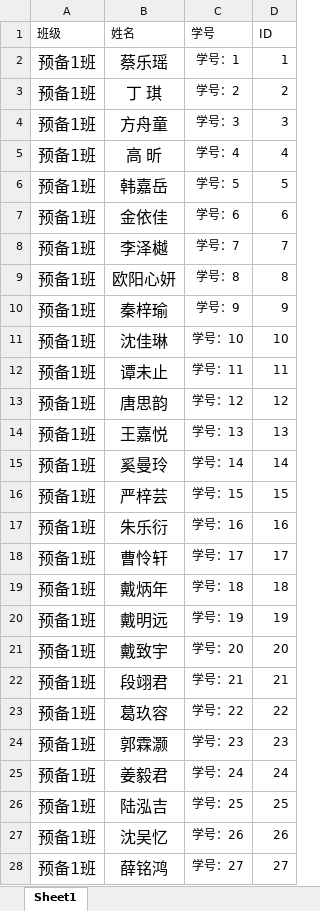
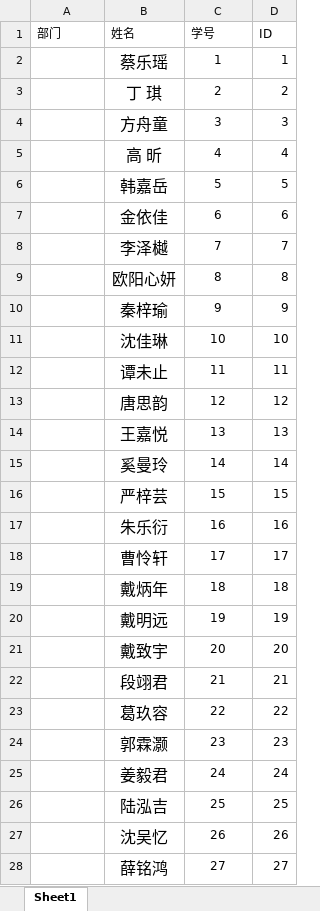
Before and after one commit to 18366168836/lottery, an Excel workbook: server/data/users.xlsx, sheet Sheet1, drawn as a sheet; only a part is shown; values as stored, in another font and other column widths than the file's, no borders; the diff covers the shown part only; the diff names each change by its address in the sheet, - before the commit and + after, or states it on an @@ line.

```diff
--- a/server/data/users.xlsx (sheet Sheet1)
+++ b/server/data/users.xlsx (sheet Sheet1)
-A1: 班级
+A1: 部门
-A2:A28 (部门): 预备1班
+A2:A28 (部门): (empty)
-C2 (学号): 学号：1
+C2 (学号): 1
-C3 (学号): 学号：2
+C3 (学号): 2
-C4 (学号): 学号：3
+C4 (学号): 3
-C5 (学号): 学号：4
+C5 (学号): 4
-C6 (学号): 学号：5
+C6 (学号): 5
-C7 (学号): 学号：6
+C7 (学号): 6
-C8 (学号): 学号：7
+C8 (学号): 7
-C9 (学号): 学号：8
+C9 (学号): 8
-C10 (学号): 学号：9
+C10 (学号): 9
-C11 (学号): 学号：10
+C11 (学号): 10
-C12 (学号): 学号：11
+C12 (学号): 11
-C13 (学号): 学号：12
+C13 (学号): 12
-C14 (学号): 学号：13
+C14 (学号): 13
-C15 (学号): 学号：14
+C15 (学号): 14
-C16 (学号): 学号：15
+C16 (学号): 15
-C17 (学号): 学号：16
+C17 (学号): 16
-C18 (学号): 学号：17
+C18 (学号): 17
-C19 (学号): 学号：18
+C19 (学号): 18
-C20 (学号): 学号：19
+C20 (学号): 19
-C21 (学号): 学号：20
+C21 (学号): 20
-C22 (学号): 学号：21
+C22 (学号): 21
-C23 (学号): 学号：22
+C23 (学号): 22
-C24 (学号): 学号：23
+C24 (学号): 23
-C25 (学号): 学号：24
+C25 (学号): 24
-C26 (学号): 学号：25
+C26 (学号): 25
-C27 (学号): 学号：26
+C27 (学号): 26
-C28 (学号): 学号：27
+C28 (学号): 27
```
Also changed, not shown: 224 removed rows and 24 edited cells elsewhere in this sheet, 8 other files.
